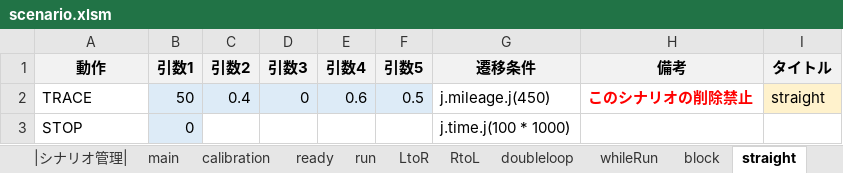
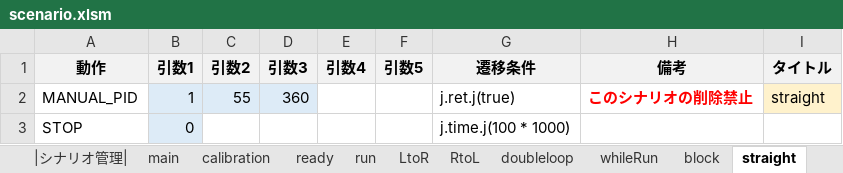
Before and after one commit to Black2856/etrobo2023, an Excel workbook: util/scenario/scenario.xlsm, sheet straight, drawn as a sheet; values as stored, in another font and other column widths than the file's, no borders; removed rows and columns are numbered as before the commit, all else as after; the diff names each change by its address in the sheet, - before the commit and + after, or states it on an @@ line.

```diff
--- a/util/scenario/scenario.xlsm (sheet straight)
+++ b/util/scenario/scenario.xlsm (sheet straight)
-row 2: TRACE | 50 | 0.4 | 0 | 0.6 | 0.5 | j.mileage.j(450) | このシナリオの削除禁止 | straight
+row 2: MANUAL_PID | 1 | 55 | 360 |  |  | j.ret.j(true) | このシナリオの削除禁止 | straight
```
Also changed, not shown: sheet run, sheet goal, sheet main, sheet right, sheet left, 4 other files.
